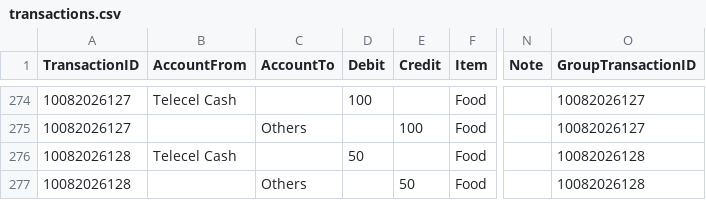
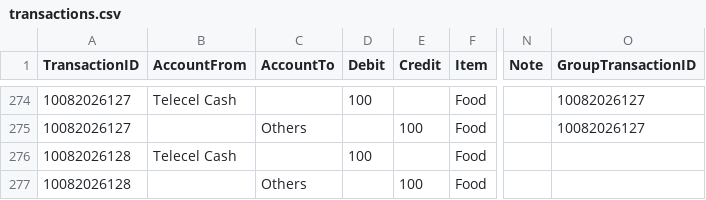
Before and after one commit to lolaaaaa1/lifeOS, a CSV file: data/transactions.csv, drawn as a sheet; only a part is shown, gaps mark what is left out; the diff names each change by its address in the sheet, - before the commit and + after, or states it on an @@ line.

Commit message:
Update txn 10082026128

```diff
--- a/data/transactions.csv
+++ b/data/transactions.csv
-D276 (Debit): 50
+D276 (Debit): 100
-O276:O277 (GroupTransactionID): 10082026128
+O276:O277 (GroupTransactionID): (empty)
-E277 (Credit): 50
+E277 (Credit): 100
```
